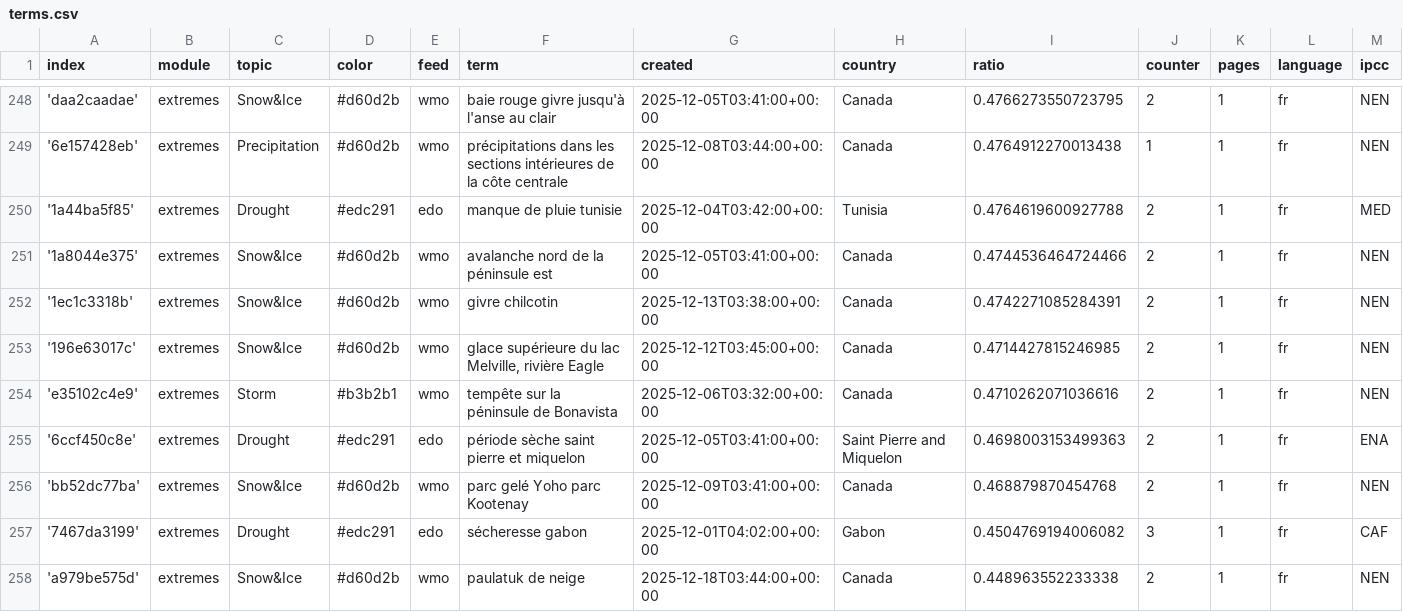
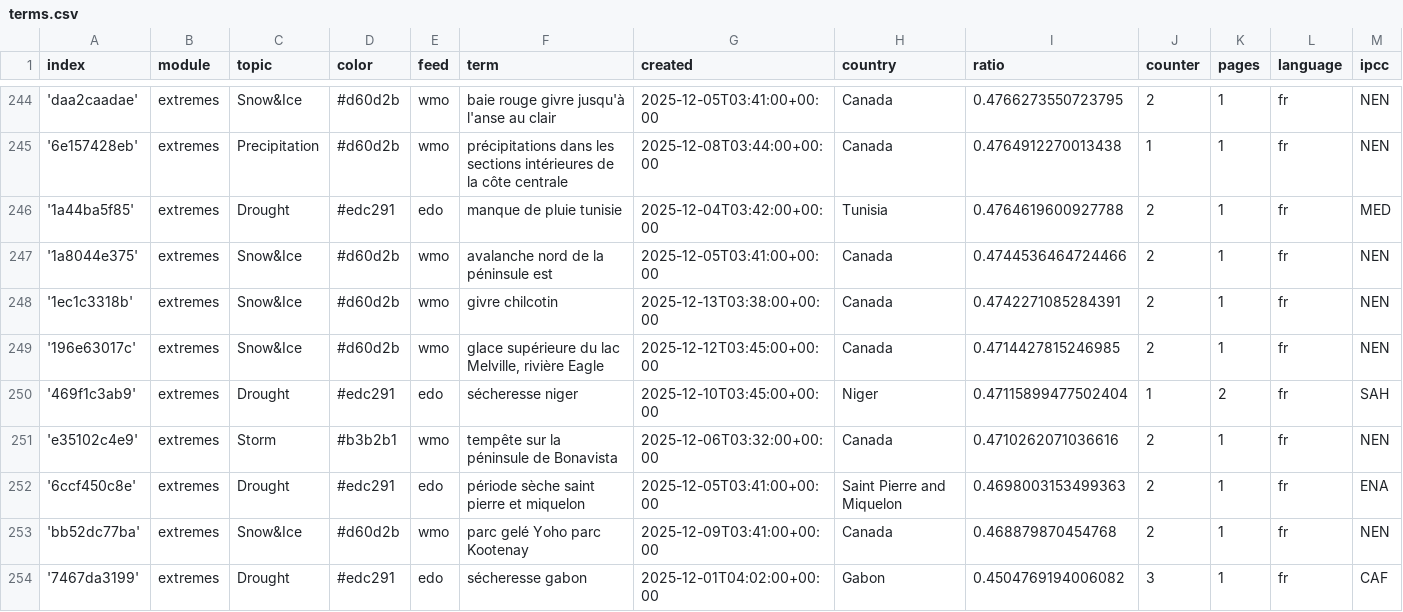
Before and after one commit to TinoH91news/frenchExtremes, a CSV file: terms.csv, drawn as a sheet; only a part is shown, gaps mark what is left out; the shorter side is filled out with more unchanged rows; rows hold the shown columns only; the diff covers the shown part only; the diff names each change by its address in the sheet, - before the commit and + after, or states it on an @@ line.

```diff
--- a/terms.csv
+++ b/terms.csv
+row 250: '469f1c3ab9' | extremes | Drought | #edc291 | edo | sécheresse niger | 2025-12-10T03:45:00+00:00 | Niger | 0.47115899477502404 | 1 | 2 | fr | SAH
```
Also changed, not shown: 2 added rows, 6 removed rows and 3 edited cells elsewhere in this file.
